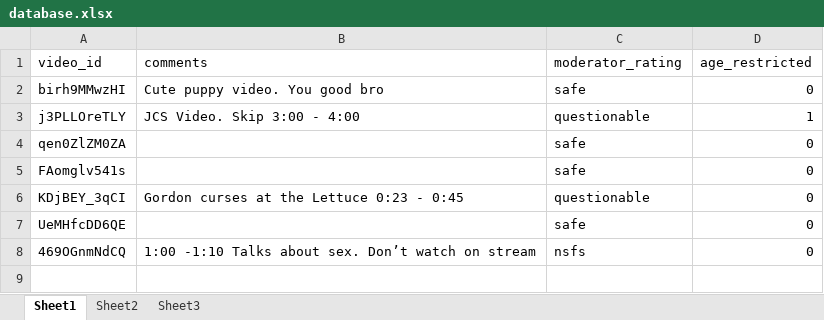
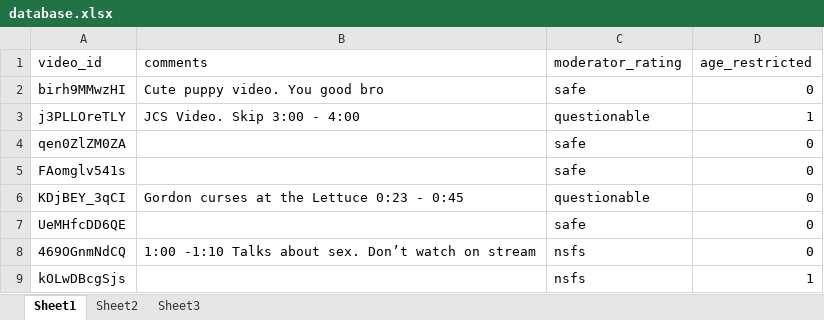
Before and after one commit to TeamAlt-F4/IsItToS, an Excel workbook: database.xlsx, sheet Sheet1, drawn as a sheet; values as stored, in another font and other column widths than the file's, no borders; the diff names each change by its address in the sheet, - before the commit and + after, or states it on an @@ line.

```diff
--- a/database.xlsx (sheet Sheet1)
+++ b/database.xlsx (sheet Sheet1)
+row 9: kOLwDBcgSjs |  | nsfs | 1
```
Also changed, not shown: 1 other file.
